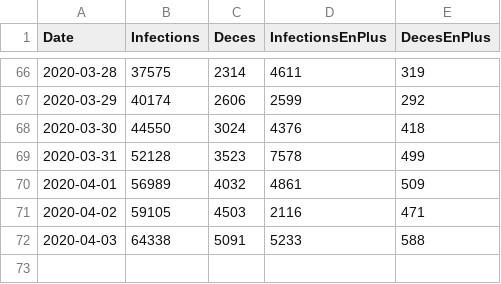
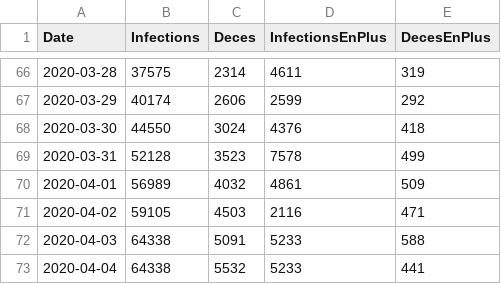
Before and after one commit to bacherecom/lecovid19.fr, a CSV file: numberOfCasesInFrance.csv, drawn as a sheet; only a part is shown, gaps mark what is left out.

Commit message:
Update numberOfCasesInFrance.csv

```diff
--- a/numberOfCasesInFrance.csv
+++ b/numberOfCasesInFrance.csv
@@ -72 +72,2 @@ Date;Infections;Deces;InfectionsEnPlus;DecesEnPlus
 2020-04-03;64338;5091;5233;588
+2020-04-04;64338;5532;5233;441
```
